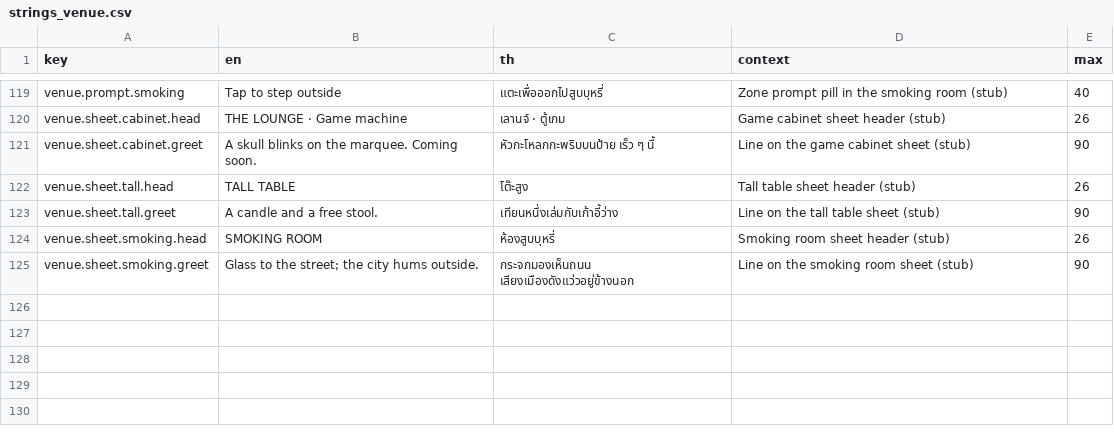
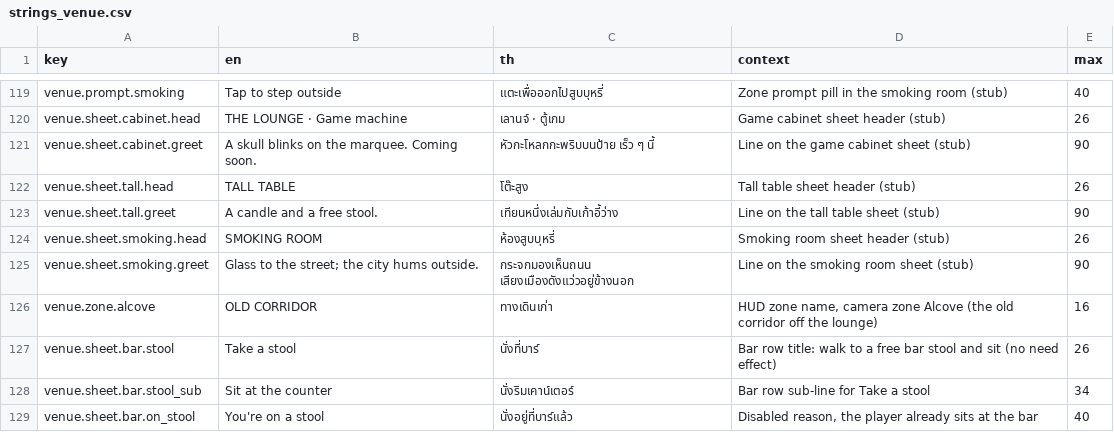
Before and after one commit to Talos91/bc-tamagotchi, a CSV file: game/i18n/strings_venue.csv, drawn as a sheet; only a part is shown, gaps mark what is left out.

```diff
--- a/game/i18n/strings_venue.csv
+++ b/game/i18n/strings_venue.csv
@@ -125 +125,5 @@ venue.sheet.smoking.head,SMOKING ROOM,ห้องสูบบุหรี่,Sm
 venue.sheet.smoking.greet,Glass to the street; the city hums outside.,กระจกมองเห็นถนน เสียงเมืองดังแว่วอยู่ข้างนอก,Line on the smoking room sheet (stub),90
+venue.zone.alcove,OLD CORRIDOR,ทางเดินเก่า,"HUD zone name, camera zone Alcove (the old corridor off the lounge)",16
+venue.sheet.bar.stool,Take a stool,นั่งที่บาร์,Bar row title: walk to a free bar stool and sit (no need effect),26
+venue.sheet.bar.stool_sub,Sit at the counter,นั่งริมเคาน์เตอร์,Bar row sub-line for Take a stool,34
+venue.sheet.bar.on_stool,You're on a stool,นั่งอยู่ที่บาร์แล้ว,"Disabled reason, the player already sits at the bar",40
```
Also changed, not shown: 13 other files.
